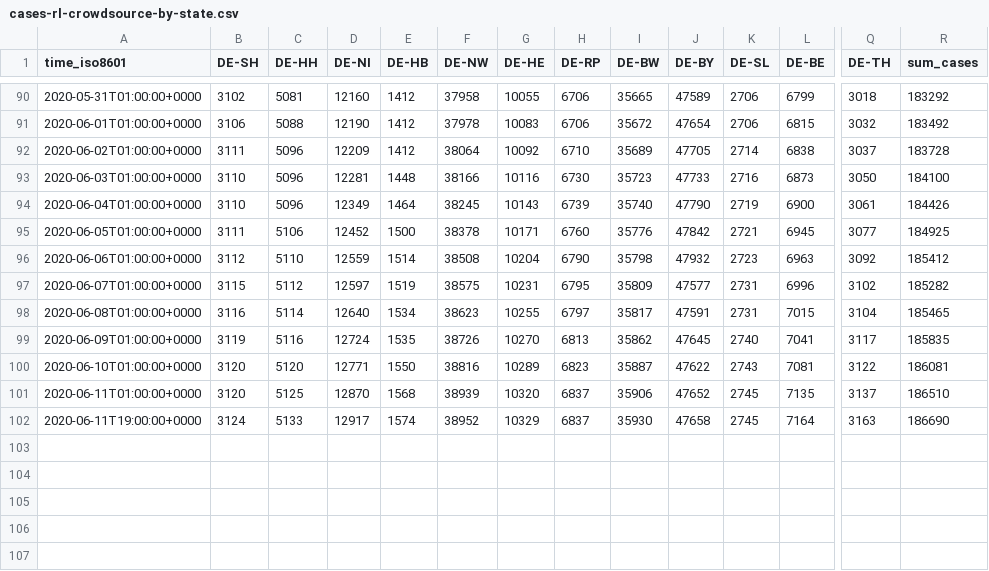
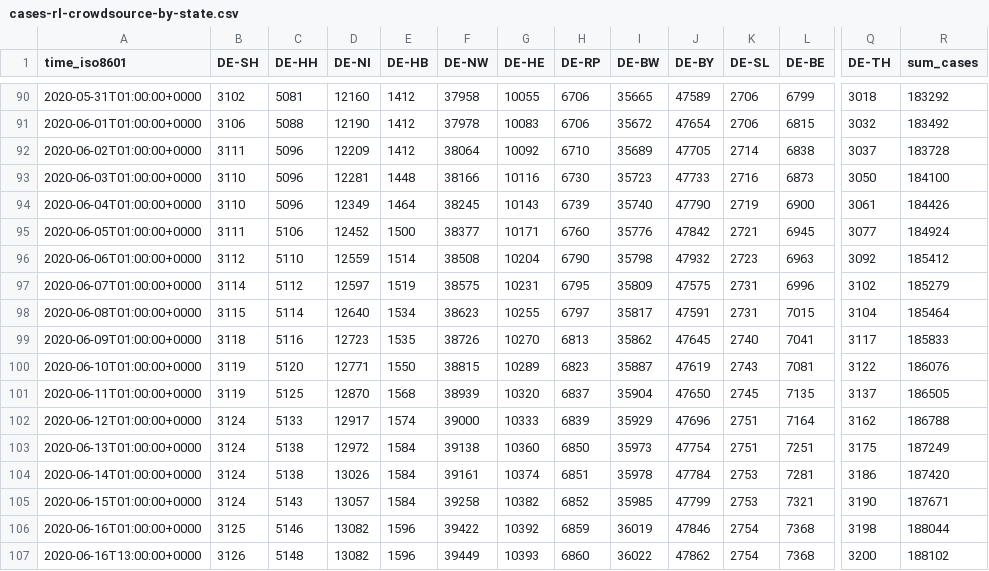
Before and after one commit to jgehrcke/covid-19-germany-gae, a CSV file: cases-rl-crowdsource-by-state.csv, drawn as a sheet; only a part is shown, gaps mark what is left out; removed rows and columns are numbered as before the commit, all else as after; rows hold the shown columns only; the diff names each change by its address in the sheet, - before the commit and + after, or states it on an @@ line.

Commit message:
cases-rl-*: update: 06-16

```diff
--- a/cases-rl-crowdsource-by-state.csv
+++ b/cases-rl-crowdsource-by-state.csv
-F95 (DE-NW): 38378
+F95 (DE-NW): 38377
-R95 (sum_cases): 184925
+R95 (sum_cases): 184924
-B97 (DE-SH): 3115
+B97 (DE-SH): 3114
-J97 (DE-BY): 47577
+J97 (DE-BY): 47575
-R97 (sum_cases): 185282
+R97 (sum_cases): 185279
-B98 (DE-SH): 3116
+B98 (DE-SH): 3115
-R98 (sum_cases): 185465
+R98 (sum_cases): 185464
-B99 (DE-SH): 3119
+B99 (DE-SH): 3118
-D99 (DE-NI): 12724
+D99 (DE-NI): 12723
-R99 (sum_cases): 185835
+R99 (sum_cases): 185833
-B100:B101 (DE-SH): 3120
+B100:B101 (DE-SH): 3119
-F100 (DE-NW): 38816
+F100 (DE-NW): 38815
-J100 (DE-BY): 47622
+J100 (DE-BY): 47619
-R100 (sum_cases): 186081
+R100 (sum_cases): 186076
-I101 (DE-BW): 35906
+I101 (DE-BW): 35904
-J101 (DE-BY): 47652
+J101 (DE-BY): 47650
-R101 (sum_cases): 186510
+R101 (sum_cases): 186505
-row 102: 2020-06-11T19:00:00+0000 | 3124 | 5133 | 12917 | 1574 | 38952 | 10329 | 6837 | 35930 | 47658 | 2745 | 7164 | 3163 | 186690
+row 102: 2020-06-12T01:00:00+0000 | 3124 | 5133 | 12917 | 1574 | 39000 | 10333 | 6839 | 35929 | 47696 | 2751 | 7164 | 3162 | 186788
+row 103: 2020-06-13T01:00:00+0000 | 3124 | 5138 | 12972 | 1584 | 39138 | 10360 | 6850 | 35973 | 47754 | 2751 | 7251 | 3175 | 187249
+row 104: 2020-06-14T01:00:00+0000 | 3124 | 5138 | 13026 | 1584 | 39161 | 10374 | 6851 | 35978 | 47784 | 2753 | 7281 | 3186 | 187420
+row 105: 2020-06-15T01:00:00+0000 | 3124 | 5143 | 13057 | 1584 | 39258 | 10382 | 6852 | 35985 | 47799 | 2753 | 7321 | 3190 | 187671
+row 106: 2020-06-16T01:00:00+0000 | 3125 | 5146 | 13082 | 1596 | 39422 | 10392 | 6859 | 36019 | 47846 | 2754 | 7368 | 3198 | 188044
+row 107: 2020-06-16T13:00:00+0000 | 3126 | 5148 | 13082 | 1596 | 39449 | 10393 | 6860 | 36022 | 47862 | 2754 | 7368 | 3200 | 188102
```
Also changed, not shown: 1 other file.
